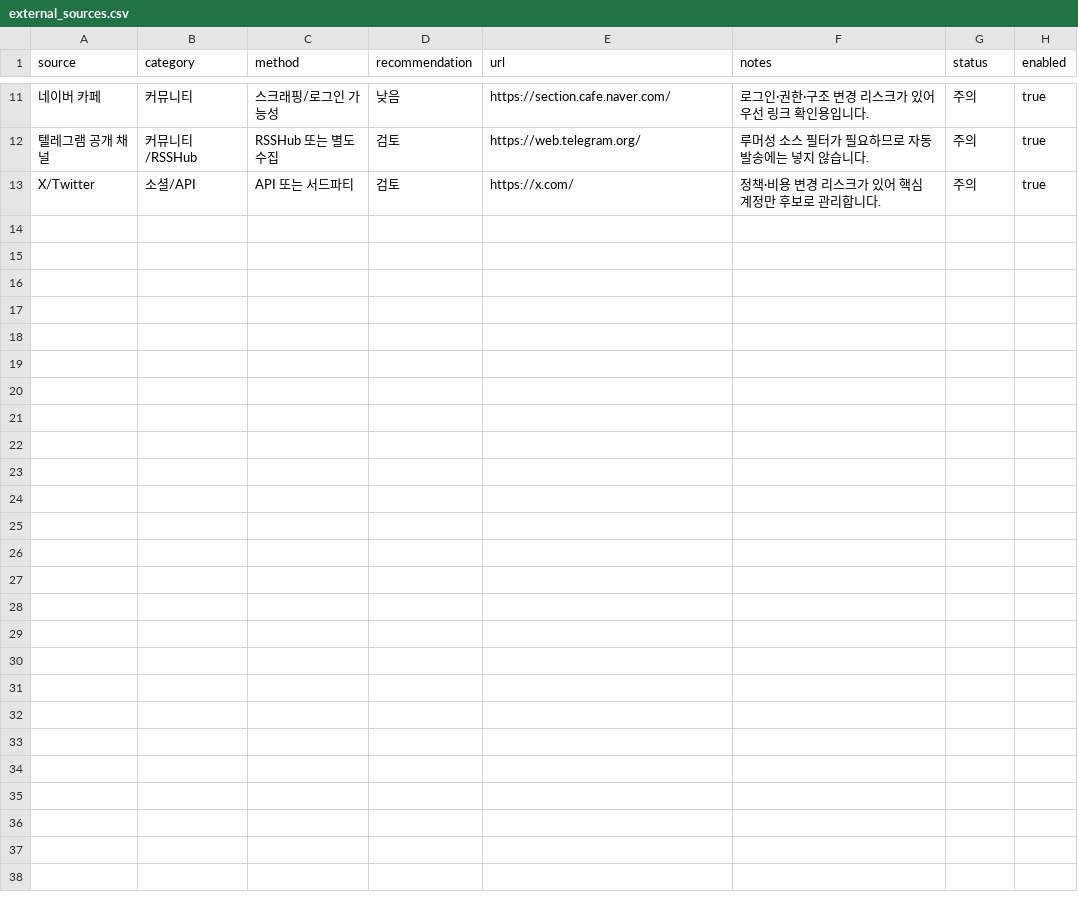
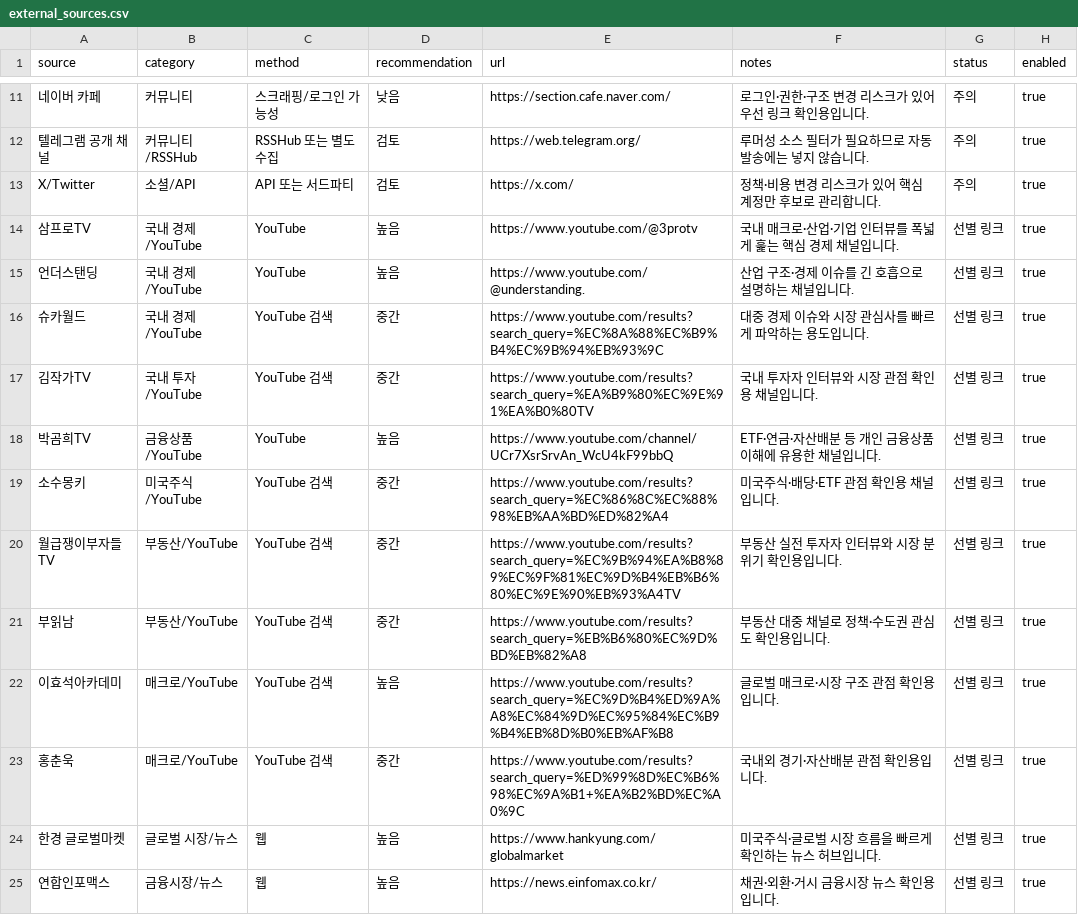
Before and after one commit to 1one1one11/blog-tracker, a CSV file: config/external_sources.csv, drawn as a sheet; only a part is shown, gaps mark what is left out; the diff covers the shown part only; the diff names each change by its address in the sheet, - before the commit and + after, or states it on an @@ line.

Commit message:
Add curated external finance sources

```diff
--- a/config/external_sources.csv
+++ b/config/external_sources.csv
+row 14: 삼프로TV | 국내 경제/YouTube | YouTube | 높음 | https://www.youtube.com/@3protv | 국내 매크로·산업·기업 인터뷰를 폭넓게 훑는 핵심 경제 채널입니다. | 선별 링크 | true
+row 15: 언더스탠딩 | 국내 경제/YouTube | YouTube | 높음 | https://www.youtube.com/@understanding. | 산업 구조·경제 이슈를 긴 호흡으로 설명하는 채널입니다. | 선별 링크 | true
+row 16: 슈카월드 | 국내 경제/YouTube | YouTube 검색 | 중간 | https://www.youtube.com/results?search_query=%EC%8A%88%EC%B9%B4%EC%9B%94%EB%93%9C | 대중 경제 이슈와 시장 관심사를 빠르게 파악하는 용도입니다. | 선별 링크 | true
+row 17: 김작가TV | 국내 투자/YouTube | YouTube 검색 | 중간 | https://www.youtube.com/results?search_query=%EA%B9%80%EC%9E%91%EA%B0%80TV | 국내 투자자 인터뷰와 시장 관점 확인용 채널입니다. | 선별 링크 | true
+row 18: 박곰희TV | 금융상품/YouTube | YouTube | 높음 | https://www.youtube.com/channel/UCr7XsrSrvAn_WcU4kF99bbQ | ETF·연금·자산배분 등 개인 금융상품 이해에 유용한 채널입니다. | 선별 링크 | true
+row 19: 소수몽키 | 미국주식/YouTube | YouTube 검색 | 중간 | https://www.youtube.com/results?search_query=%EC%86%8C%EC%88%98%EB%AA%BD%ED%82%A4 | 미국주식·배당·ETF 관점 확인용 채널입니다. | 선별 링크 | true
+row 20: 월급쟁이부자들TV | 부동산/YouTube | YouTube 검색 | 중간 | https://www.youtube.com/results?search_query=%EC%9B%94%EA%B8%89%EC%9F%81%EC%9D%B4%EB%B6%80%EC%9E%90%EB%93%A4TV | 부동산 실전 투자자 인터뷰와 시장 분위기 확인용입니다. | 선별 링크 | true
+row 21: 부읽남 | 부동산/YouTube | YouTube 검색 | 중간 | https://www.youtube.com/results?search_query=%EB%B6%80%EC%9D%BD%EB%82%A8 | 부동산 대중 채널로 정책·수도권 관심도 확인용입니다. | 선별 링크 | true
+row 22: 이효석아카데미 | 매크로/YouTube | YouTube 검색 | 높음 | https://www.youtube.com/results?search_query=%EC%9D%B4%ED%9A%A8%EC%84%9D%EC%95%84%EC%B9%B4%EB%8D%B0%EB%AF%B8 | 글로벌 매크로·시장 구조 관점 확인용입니다. | 선별 링크 | true
+row 23: 홍춘욱 | 매크로/YouTube | YouTube 검색 | 중간 | https://www.youtube.com/results?search_query=%ED%99%8D%EC%B6%98%EC%9A%B1+%EA%B2%BD%EC%A0%9C | 국내외 경기·자산배분 관점 확인용입니다. | 선별 링크 | true
+row 24: 한경 글로벌마켓 | 글로벌 시장/뉴스 | 웹 | 높음 | https://www.hankyung.com/globalmarket | 미국주식·글로벌 시장 흐름을 빠르게 확인하는 뉴스 허브입니다. | 선별 링크 | true
+row 25: 연합인포맥스 | 금융시장/뉴스 | 웹 | 높음 | https://news.einfomax.co.kr/ | 채권·외환·거시 금융시장 뉴스 확인용입니다. | 선별 링크 | true
```
Also changed, not shown: 12 added rows elsewhere in this file.
